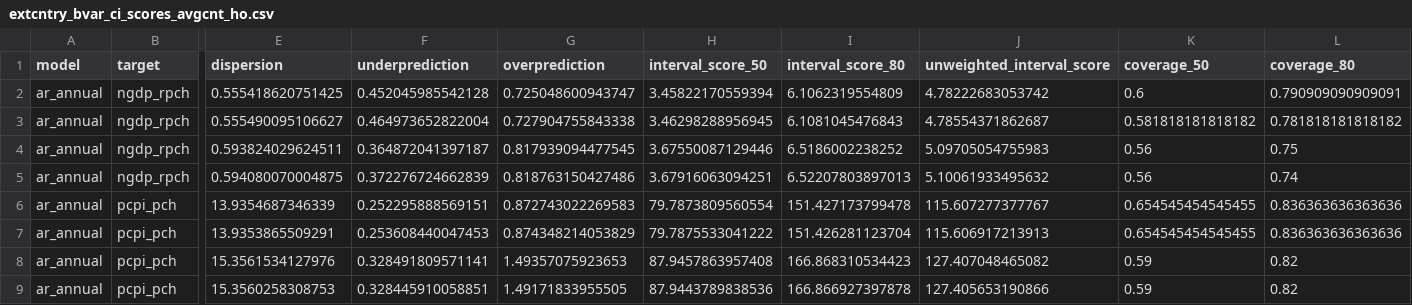
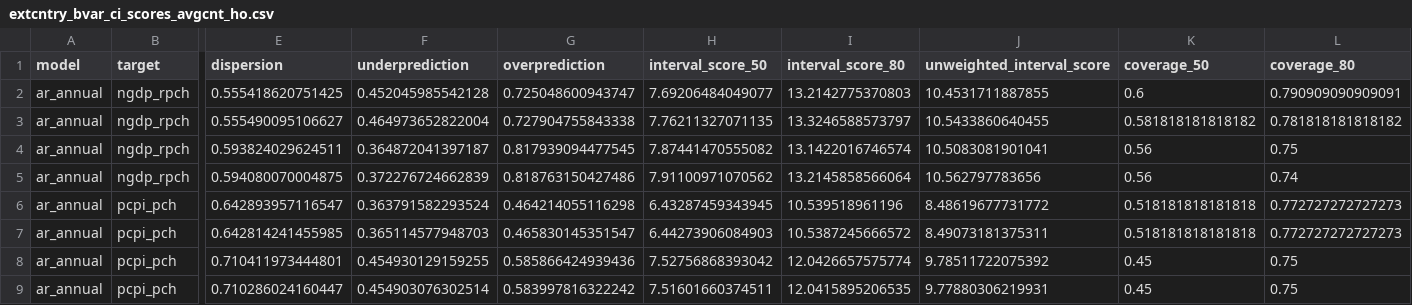
Before and after one commit to fredbec/uqimf, a CSV file: scores/extcntry_bvar_ci_scores_avgcnt_ho.csv, drawn as a sheet; only a part is shown, gaps mark what is left out; removed rows and columns are numbered as before the commit, all else as after; rows hold the shown columns only; the diff names each change by its address in the sheet, - before the commit and + after, or states it on an @@ line.

```diff
--- a/scores/extcntry_bvar_ci_scores_avgcnt_ho.csv
+++ b/scores/extcntry_bvar_ci_scores_avgcnt_ho.csv
-H2 (interval_score_50): 3.45822170559394
+H2 (interval_score_50): 7.69206484049077
-I2 (interval_score_80): 6.1062319554809
+I2 (interval_score_80): 13.2142775370803
-J2 (unweighted_interval_score): 4.78222683053742
+J2 (unweighted_interval_score): 10.4531711887855
-H3 (interval_score_50): 3.46298288956945
+H3 (interval_score_50): 7.76211327071135
-I3 (interval_score_80): 6.1081045476843
+I3 (interval_score_80): 13.3246588573797
-J3 (unweighted_interval_score): 4.78554371862687
+J3 (unweighted_interval_score): 10.5433860640455
-H4 (interval_score_50): 3.67550087129446
+H4 (interval_score_50): 7.87441470555082
-I4 (interval_score_80): 6.5186002238252
+I4 (interval_score_80): 13.1422016746574
-J4 (unweighted_interval_score): 5.09705054755983
+J4 (unweighted_interval_score): 10.5083081901041
-H5 (interval_score_50): 3.67916063094251
+H5 (interval_score_50): 7.91100971070562
-I5 (interval_score_80): 6.52207803897013
+I5 (interval_score_80): 13.2145858566064
-J5 (unweighted_interval_score): 5.10061933495632
+J5 (unweighted_interval_score): 10.562797783656
-row 6: ar_annual | pcpi_pch | 13.9354687346339 | 0.252295888569151 | 0.872743022269583 | 79.7873809560554 | 151.427173799478 | 115.607277377767 | 0.654545454545455 | 0.836363636363636
-row 7: ar_annual | pcpi_pch | 13.9353865509291 | 0.253608440047453 | 0.874348214053829 | 79.7875533041222 | 151.426281123704 | 115.606917213913 | 0.654545454545455 | 0.836363636363636
-row 8: ar_annual | pcpi_pch | 15.3561534127976 | 0.328491809571141 | 1.49357075923653 | 87.9457863957408 | 166.868310534423 | 127.407048465082 | 0.59 | 0.82
-row 9: ar_annual | pcpi_pch | 15.3560258308753 | 0.328445910058851 | 1.49171833955505 | 87.9443789838536 | 166.866927397878 | 127.405653190866 | 0.59 | 0.82
+row 6: ar_annual | pcpi_pch | 0.642893957116547 | 0.363791582293524 | 0.464214055116298 | 6.43287459343945 | 10.539518961196 | 8.48619677731772 | 0.518181818181818 | 0.772727272727273
+row 7: ar_annual | pcpi_pch | 0.642814241455985 | 0.365114577948703 | 0.465830145351547 | 6.44273906084903 | 10.5387245666572 | 8.49073181375311 | 0.518181818181818 | 0.772727272727273
+row 8: ar_annual | pcpi_pch | 0.710411973444801 | 0.454930129159255 | 0.585866424939436 | 7.52756868393042 | 12.0426657575774 | 9.78511722075392 | 0.45 | 0.75
+row 9: ar_annual | pcpi_pch | 0.710286024160447 | 0.454903076302514 | 0.583997816322242 | 7.51601660374511 | 12.0415895206535 | 9.77880306219931 | 0.45 | 0.75
```
Also changed, not shown: scores/extcntry_bvar_ci_scores_ho.csv, scores/extcntry_bvar_cvg_pooled_ho.csv, 7 other files.
